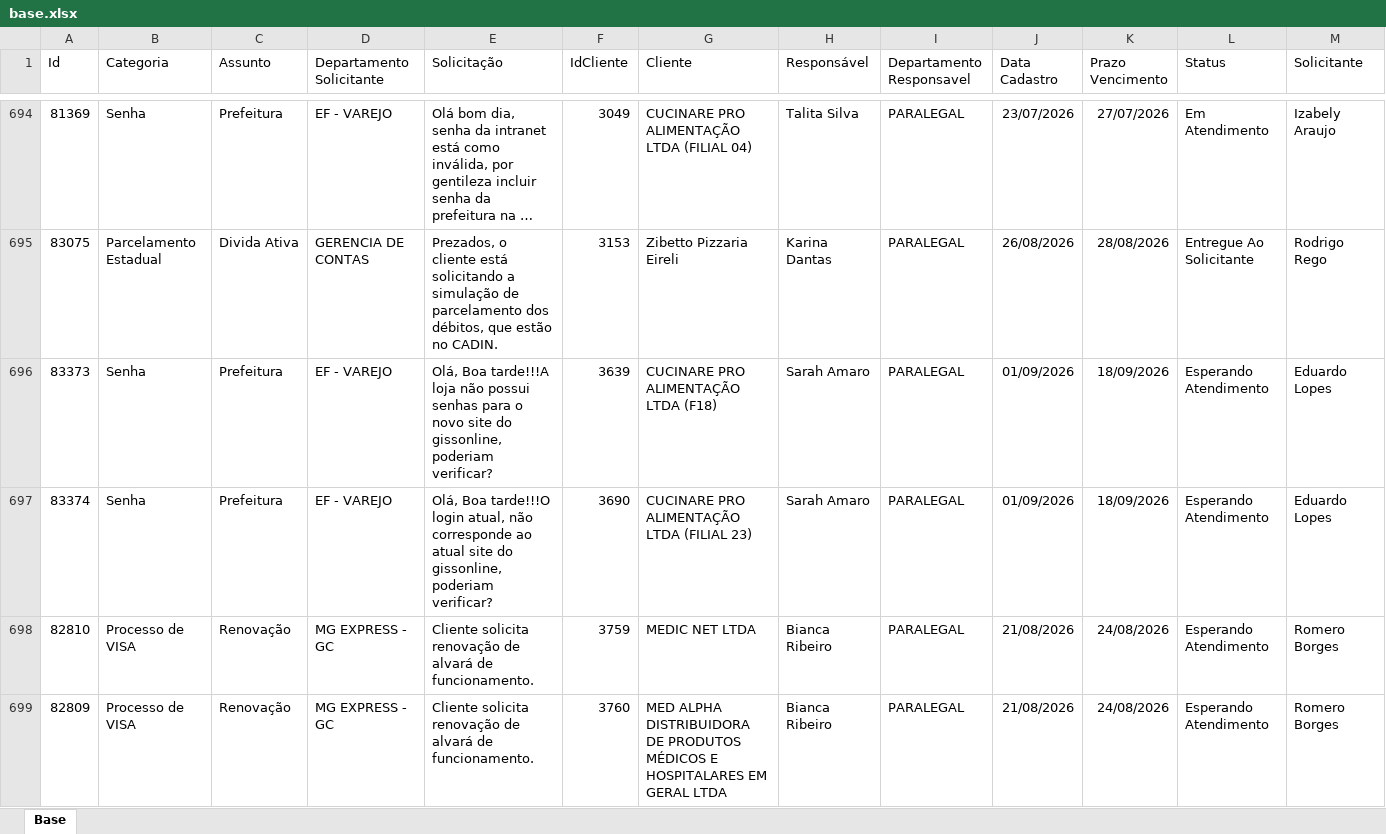
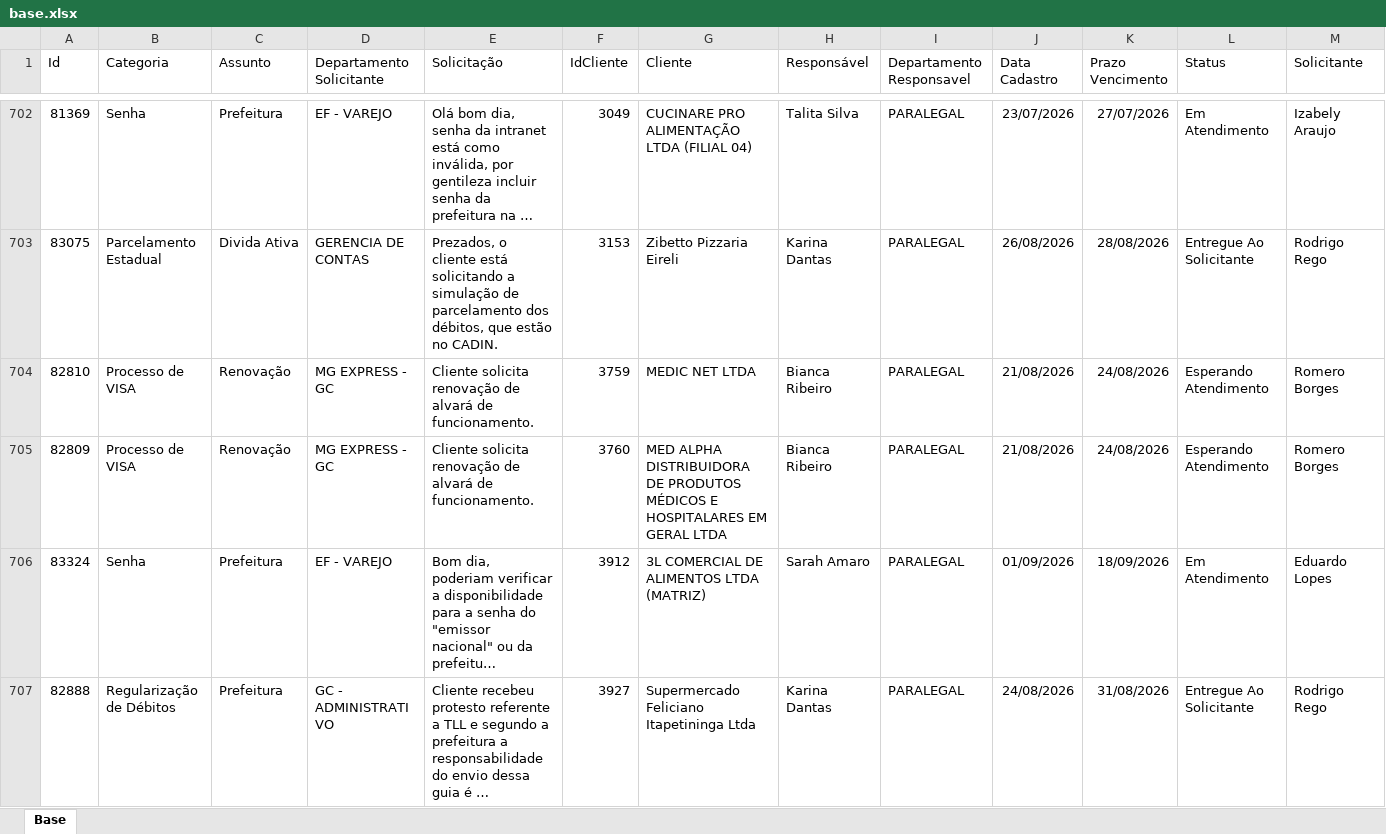
Before and after one commit to Controladoria-MG/Portal-dos-chamados, an Excel workbook: data/base.xlsx, sheet Base, drawn as a sheet; only a part is shown, gaps mark what is left out; the shorter side is filled out with more unchanged rows; long unchanged cells end in …; values as stored, in another font and other column widths than the file's, no borders; table styles not drawn; removed rows and columns are numbered as before the commit, all else as after; rows hold the shown columns only; the diff covers the shown part only; the diff names each change by its address in the sheet, - before the commit and + after, or states it on an @@ line.

Commit message:
Atualização automática: 2026-09-03 09:29

```diff
--- a/data/base.xlsx (sheet Base)
+++ b/data/base.xlsx (sheet Base)
-row 696: 83373 | Senha | Prefeitura | EF - VAREJO | Olá, Boa tarde!!!A loja não possui senhas para o novo site do gissonline, poderiam verificar? | 3639 | CUCINARE PRO ALIMENTAÇÃO LTDA (F18) | Sarah Amaro | PARALEGAL | 01/09/2026 | 18/09/2026 | Esperando Atendimento | Eduardo Lopes
-row 697: 83374 | Senha | Prefeitura | EF - VAREJO | Olá, Boa tarde!!!O login atual, não corresponde ao atual site do gissonline, poderiam verificar? | 3690 | CUCINARE PRO ALIMENTAÇÃO LTDA (FILIAL 23) | Sarah Amaro | PARALEGAL | 01/09/2026 | 18/09/2026 | Esperando Atendimento | Eduardo Lopes
```
Also changed, not shown: 9 added rows, 6 removed rows and 17 edited cells elsewhere in this sheet, 3 other files.
